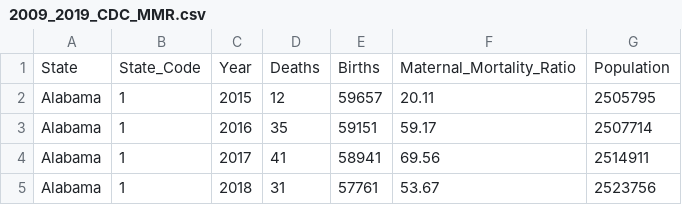
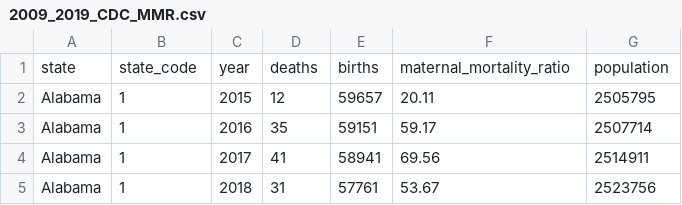
Before and after one commit to LeeProut/US-Maternal-Mortality, a CSV file: Cleaned_Data/2009_2019_CDC_MMR.csv, drawn as a sheet; only a part is shown; removed rows and columns are numbered as before the commit, all else as after; the diff names each change by its address in the sheet, - before the commit and + after, or states it on an @@ line.

```diff
--- a/Cleaned_Data/2009_2019_CDC_MMR.csv
+++ b/Cleaned_Data/2009_2019_CDC_MMR.csv
-row 1: State | State_Code | Year | Deaths | Births | Maternal_Mortality_Ratio | Population
+row 1: state | state_code | year | deaths | births | maternal_mortality_ratio | population
```
Also changed, not shown: Cleaned_Data/2009_2019_US_ins_cleaned.csv, 12 other files.
